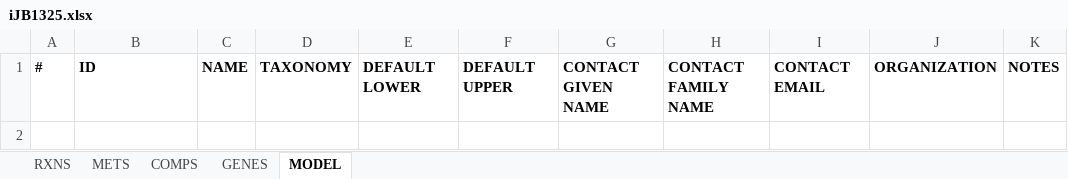
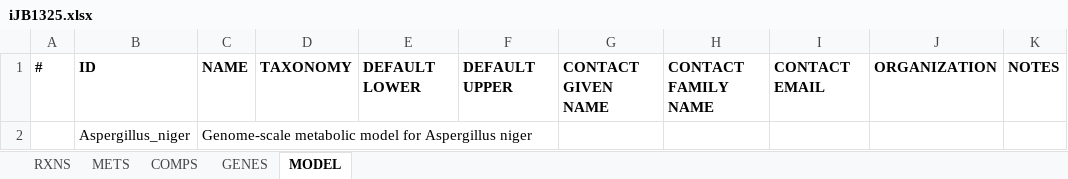
Before and after one commit to SysBioChalmers/panAsp-GEM, an Excel workbook: model/templates/iJB1325.xlsx, sheet MODEL, drawn as a sheet; values as stored, in another font and other column widths than the file's, no borders; the diff names each change by its address in the sheet, - before the commit and + after, or states it on an @@ line.

```diff
--- a/model/templates/iJB1325.xlsx (sheet MODEL)
+++ b/model/templates/iJB1325.xlsx (sheet MODEL)
+row 2:  | Aspergillus_niger | Genome-scale metabolic model for Aspergillus niger
```
Also changed, not shown: model/Afu_draft.xlsx, model/Ani_draft.xlsx, 7 other files.
